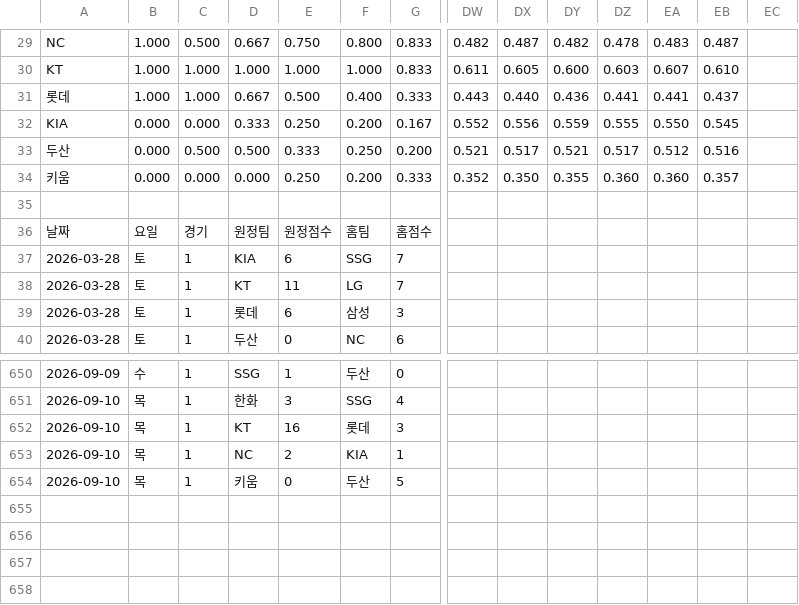
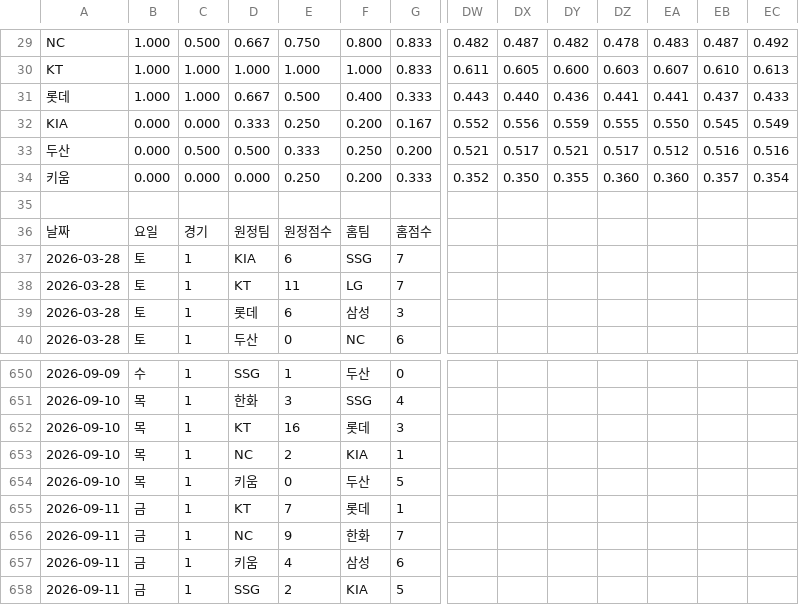
Before and after one commit to Lunrot/kbo-app, a CSV file: public/2026.csv, drawn as a sheet; only a part is shown, gaps mark what is left out; rows hold the shown columns only; the diff covers the shown part only; the diff names each change by its address in the sheet, - before the commit and + after, or states it on an @@ line.

```diff
--- a/public/2026.csv
+++ b/public/2026.csv
-EC29: (empty)
+EC29: 0.492
-EC30: (empty)
+EC30: 0.613
-EC31: (empty)
+EC31: 0.433
-EC32: (empty)
+EC32: 0.549
-EC33: (empty)
+EC33: 0.516
-EC34: (empty)
+EC34: 0.354
+row 655: 2026-09-11 | 금 | 1 | KT | 7 | 롯데 | 1
+row 656: 2026-09-11 | 금 | 1 | NC | 9 | 한화 | 7
+row 657: 2026-09-11 | 금 | 1 | 키움 | 4 | 삼성 | 6
+row 658: 2026-09-11 | 금 | 1 | SSG | 2 | KIA | 5
```
Also changed, not shown: 24 edited cells elsewhere in this file.
